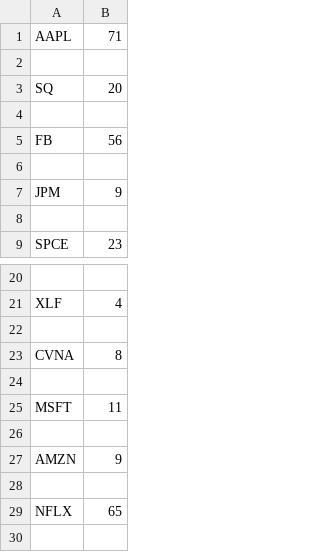
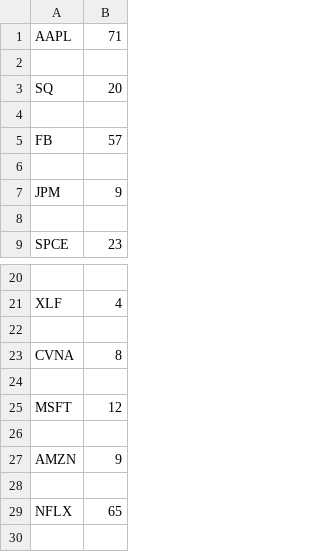
Before and after one commit to xConde/Condo, a CSV file: stocks_mentioned.csv, drawn as a sheet; only a part is shown, gaps mark what is left out.

```diff
--- a/stocks_mentioned.csv
+++ b/stocks_mentioned.csv
@@ -4,3 +4,3 @@ SQ,20
 
-FB,56
+FB,57
 
@@ -24,3 +24,3 @@ CVNA,8
 
-MSFT,11
+MSFT,12
 
```
Also changed, not shown: 2 other files.
